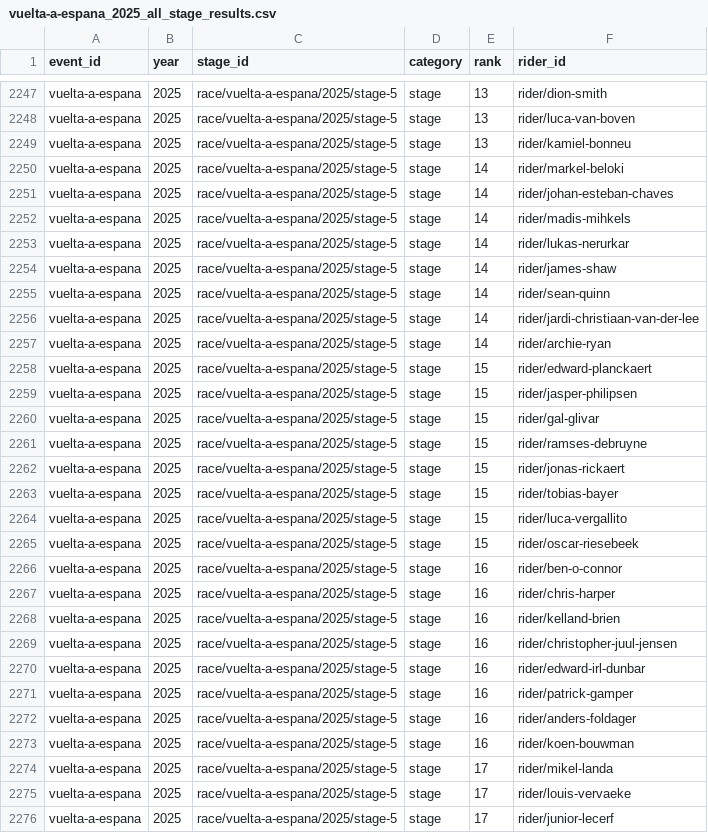
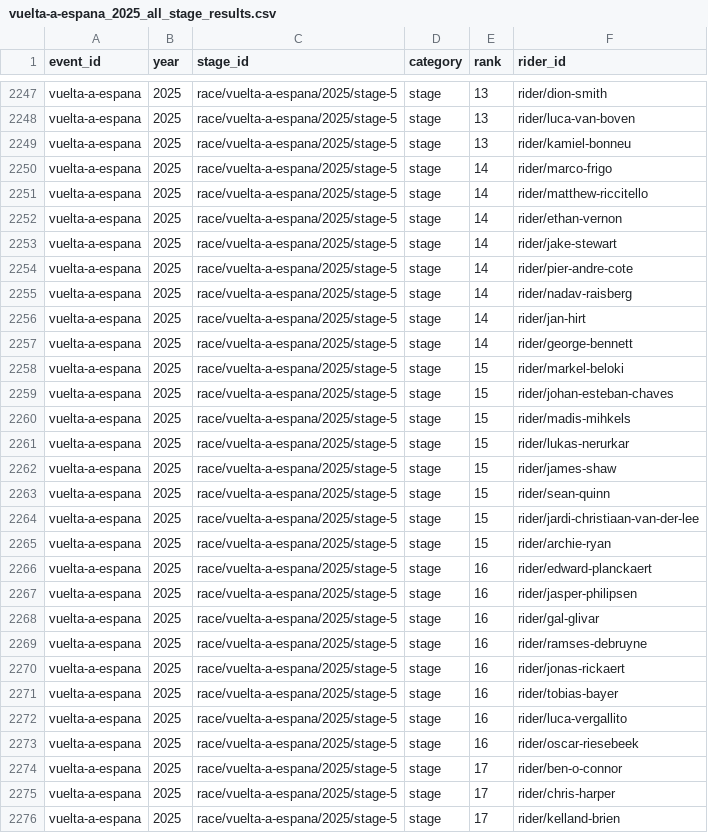
Before and after one commit to Thomassegers14/tourmanager-scraper, a CSV file: data/processed/results/vuelta-a-espana_2025_all_stage_results.csv, drawn as a sheet; only a part is shown, gaps mark what is left out; the diff covers the shown part only.

```diff
--- a/data/processed/results/vuelta-a-espana_2025_all_stage_results.csv
+++ b/data/processed/results/vuelta-a-espana_2025_all_stage_results.csv
@@ -2249,28 +2249,28 @@ vuelta-a-espana,2025,race/vuelta-a-espana/2025/stage-5,stage,13,rider/luca-van-b
 vuelta-a-espana,2025,race/vuelta-a-espana/2025/stage-5,stage,13,rider/kamiel-bonneu
-vuelta-a-espana,2025,race/vuelta-a-espana/2025/stage-5,stage,14,rider/markel-beloki
-vuelta-a-espana,2025,race/vuelta-a-espana/2025/stage-5,stage,14,rider/johan-esteban-chaves
-vuelta-a-espana,2025,race/vuelta-a-espana/2025/stage-5,stage,14,rider/madis-mihkels
-vuelta-a-espana,2025,race/vuelta-a-espana/2025/stage-5,stage,14,rider/lukas-nerurkar
-vuelta-a-espana,2025,race/vuelta-a-espana/2025/stage-5,stage,14,rider/james-shaw
-vuelta-a-espana,2025,race/vuelta-a-espana/2025/stage-5,stage,14,rider/sean-quinn
-vuelta-a-espana,2025,race/vuelta-a-espana/2025/stage-5,stage,14,rider/jardi-christiaan-van-der-lee
-vuelta-a-espana,2025,race/vuelta-a-espana/2025/stage-5,stage,14,rider/archie-ryan
-vuelta-a-espana,2025,race/vuelta-a-espana/2025/stage-5,stage,15,rider/edward-planckaert
-vuelta-a-espana,2025,race/vuelta-a-espana/2025/stage-5,stage,15,rider/jasper-philipsen
-vuelta-a-espana,2025,race/vuelta-a-espana/2025/stage-5,stage,15,rider/gal-glivar
-vuelta-a-espana,2025,race/vuelta-a-espana/2025/stage-5,stage,15,rider/ramses-debruyne
-vuelta-a-espana,2025,race/vuelta-a-espana/2025/stage-5,stage,15,rider/jonas-rickaert
-vuelta-a-espana,2025,race/vuelta-a-espana/2025/stage-5,stage,15,rider/tobias-bayer
-vuelta-a-espana,2025,race/vuelta-a-espana/2025/stage-5,stage,15,rider/luca-vergallito
-vuelta-a-espana,2025,race/vuelta-a-espana/2025/stage-5,stage,15,rider/oscar-riesebeek
-vuelta-a-espana,2025,race/vuelta-a-espana/2025/stage-5,stage,16,rider/ben-o-connor
-vuelta-a-espana,2025,race/vuelta-a-espana/2025/stage-5,stage,16,rider/chris-harper
-vuelta-a-espana,2025,race/vuelta-a-espana/2025/stage-5,stage,16,rider/kelland-brien
-vuelta-a-espana,2025,race/vuelta-a-espana/2025/stage-5,stage,16,rider/christopher-juul-jensen
-vuelta-a-espana,2025,race/vuelta-a-espana/2025/stage-5,stage,16,rider/edward-irl-dunbar
-vuelta-a-espana,2025,race/vuelta-a-espana/2025/stage-5,stage,16,rider/patrick-gamper
-vuelta-a-espana,2025,race/vuelta-a-espana/2025/stage-5,stage,16,rider/anders-foldager
-vuelta-a-espana,2025,race/vuelta-a-espana/2025/stage-5,stage,16,rider/koen-bouwman
-vuelta-a-espana,2025,race/vuelta-a-espana/2025/stage-5,stage,17,rider/mikel-landa
-vuelta-a-espana,2025,race/vuelta-a-espana/2025/stage-5,stage,17,rider/louis-vervaeke
-vuelta-a-espana,2025,race/vuelta-a-espana/2025/stage-5,stage,17,rider/junior-lecerf
+vuelta-a-espana,2025,race/vuelta-a-espana/2025/stage-5,stage,14,rider/marco-frigo
+vuelta-a-espana,2025,race/vuelta-a-espana/2025/stage-5,stage,14,rider/matthew-riccitello
+vuelta-a-espana,2025,race/vuelta-a-espana/2025/stage-5,stage,14,rider/ethan-vernon
+vuelta-a-espana,2025,race/vuelta-a-espana/2025/stage-5,stage,14,rider/jake-stewart
+vuelta-a-espana,2025,race/vuelta-a-espana/2025/stage-5,stage,14,rider/pier-andre-cote
+vuelta-a-espana,2025,race/vuelta-a-espana/2025/stage-5,stage,14,rider/nadav-raisberg
+vuelta-a-espana,2025,race/vuelta-a-espana/2025/stage-5,stage,14,rider/jan-hirt
+vuelta-a-espana,2025,race/vuelta-a-espana/2025/stage-5,stage,14,rider/george-bennett
+vuelta-a-espana,2025,race/vuelta-a-espana/2025/stage-5,stage,15,rider/markel-beloki
+vuelta-a-espana,2025,race/vuelta-a-espana/2025/stage-5,stage,15,rider/johan-esteban-chaves
+vuelta-a-espana,2025,race/vuelta-a-espana/2025/stage-5,stage,15,rider/madis-mihkels
+vuelta-a-espana,2025,race/vuelta-a-espana/2025/stage-5,stage,15,rider/lukas-nerurkar
+vuelta-a-espana,2025,race/vuelta-a-espana/2025/stage-5,stage,15,rider/james-shaw
+vuelta-a-espana,2025,race/vuelta-a-espana/2025/stage-5,stage,15,rider/sean-quinn
+vuelta-a-espana,2025,race/vuelta-a-espana/2025/stage-5,stage,15,rider/jardi-christiaan-van-der-lee
+vuelta-a-espana,2025,race/vuelta-a-espana/2025/stage-5,stage,15,rider/archie-ryan
+vuelta-a-espana,2025,race/vuelta-a-espana/2025/stage-5,stage,16,rider/edward-planckaert
+vuelta-a-espana,2025,race/vuelta-a-espana/2025/stage-5,stage,16,rider/jasper-philipsen
+vuelta-a-espana,2025,race/vuelta-a-espana/2025/stage-5,stage,16,rider/gal-glivar
+vuelta-a-espana,2025,race/vuelta-a-espana/2025/stage-5,stage,16,rider/ramses-debruyne
+vuelta-a-espana,2025,race/vuelta-a-espana/2025/stage-5,stage,16,rider/jonas-rickaert
+vuelta-a-espana,2025,race/vuelta-a-espana/2025/stage-5,stage,16,rider/tobias-bayer
+vuelta-a-espana,2025,race/vuelta-a-espana/2025/stage-5,stage,16,rider/luca-vergallito
+vuelta-a-espana,2025,race/vuelta-a-espana/2025/stage-5,stage,16,rider/oscar-riesebeek
+vuelta-a-espana,2025,race/vuelta-a-espana/2025/stage-5,stage,17,rider/ben-o-connor
+vuelta-a-espana,2025,race/vuelta-a-espana/2025/stage-5,stage,17,rider/chris-harper
+vuelta-a-espana,2025,race/vuelta-a-espana/2025/stage-5,stage,17,rider/kelland-brien
```
Also changed, not shown: 52 edited cells elsewhere in this file.
